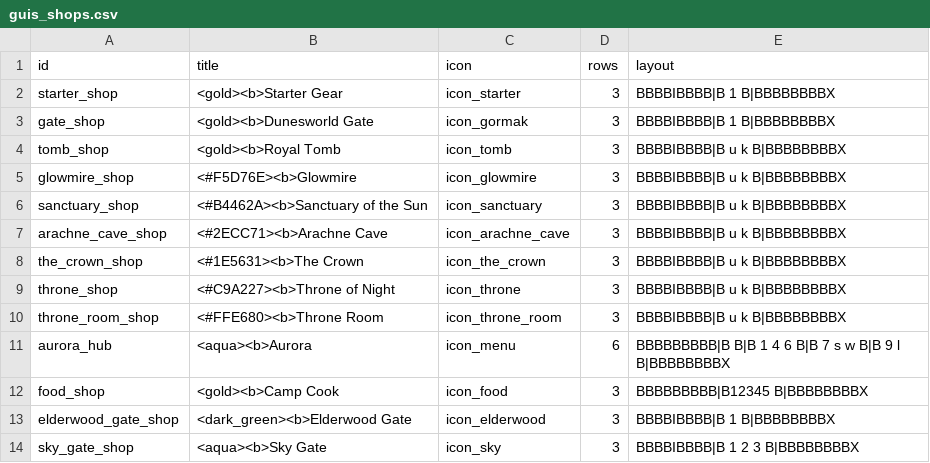
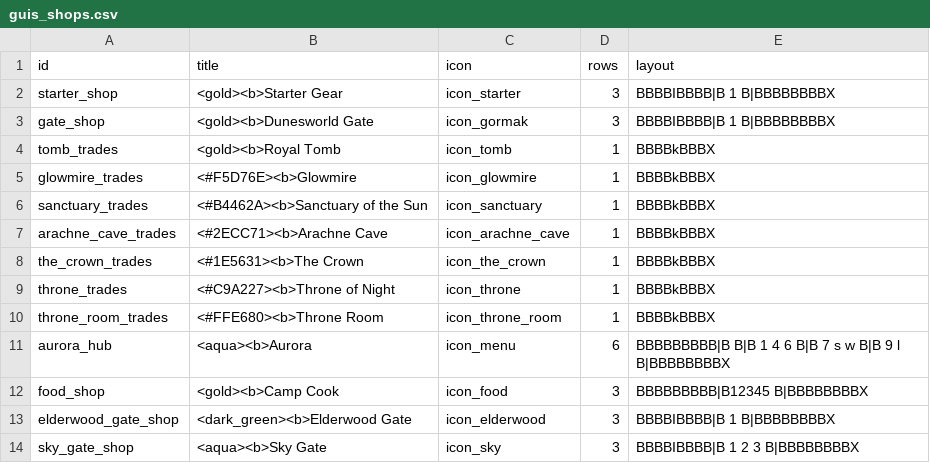
Before and after one commit to charky-p/aurora-plugin, a CSV file: scripts/data/shops/guis_shops.csv, drawn as a sheet.

```diff
--- a/scripts/data/shops/guis_shops.csv
+++ b/scripts/data/shops/guis_shops.csv
@@ -3,9 +3,9 @@ starter_shop,<gold><b>Starter Gear,icon_starter,3,BBBBIBBBB|B   1   B|BBBBBBBBX
 gate_shop,<gold><b>Dunesworld Gate,icon_gormak,3,BBBBIBBBB|B   1   B|BBBBBBBBX
-tomb_shop,<gold><b>Royal Tomb,icon_tomb,3,BBBBIBBBB|B  u k  B|BBBBBBBBX
-glowmire_shop,<#F5D76E><b>Glowmire,icon_glowmire,3,BBBBIBBBB|B  u k  B|BBBBBBBBX
-sanctuary_shop,<#B4462A><b>Sanctuary of the Sun,icon_sanctuary,3,BBBBIBBBB|B  u k  B|BBBBBBBBX
-arachne_cave_shop,<#2ECC71><b>Arachne Cave,icon_arachne_cave,3,BBBBIBBBB|B  u k  B|BBBBBBBBX
-the_crown_shop,<#1E5631><b>The Crown,icon_the_crown,3,BBBBIBBBB|B  u k  B|BBBBBBBBX
-throne_shop,<#C9A227><b>Throne of Night,icon_throne,3,BBBBIBBBB|B  u k  B|BBBBBBBBX
-throne_room_shop,<#FFE680><b>Throne Room,icon_throne_room,3,BBBBIBBBB|B  u k  B|BBBBBBBBX
+tomb_trades,<gold><b>Royal Tomb,icon_tomb,1,BBBBkBBBX
+glowmire_trades,<#F5D76E><b>Glowmire,icon_glowmire,1,BBBBkBBBX
+sanctuary_trades,<#B4462A><b>Sanctuary of the Sun,icon_sanctuary,1,BBBBkBBBX
+arachne_cave_trades,<#2ECC71><b>Arachne Cave,icon_arachne_cave,1,BBBBkBBBX
+the_crown_trades,<#1E5631><b>The Crown,icon_the_crown,1,BBBBkBBBX
+throne_trades,<#C9A227><b>Throne of Night,icon_throne,1,BBBBkBBBX
+throne_room_trades,<#FFE680><b>Throne Room,icon_throne_room,1,BBBBkBBBX
 aurora_hub,<aqua><b>Aurora,icon_menu,6,BBBBBBBBB|B       B|B 1 4 6 B|B 7 s w B|B  9 l  B|BBBBBBBBX
```
Also changed, not shown: scripts/data/shops/guis_shops_components.csv, scripts/data/shops/traders.csv, 4 other files.
